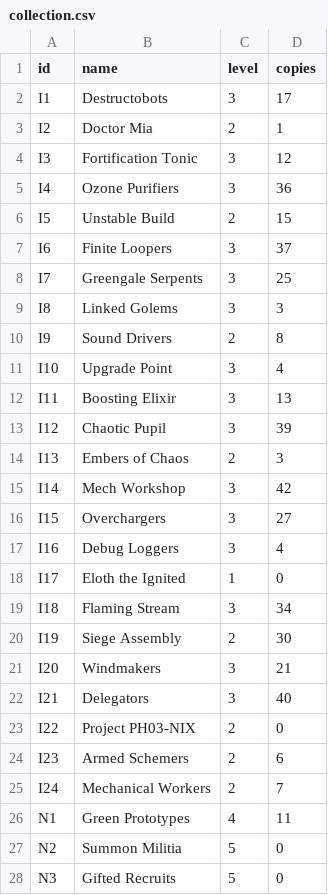
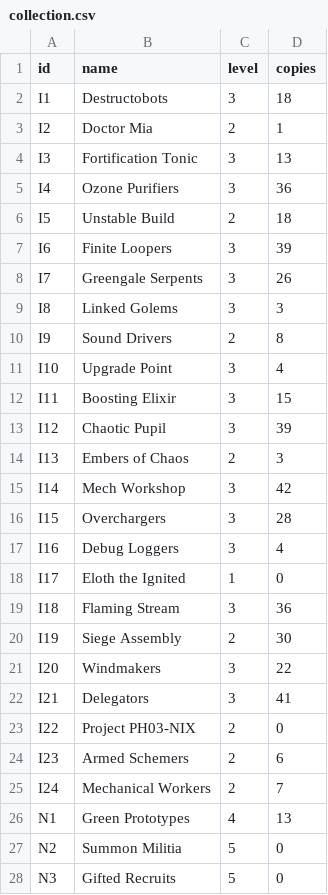
Before and after one commit to Stormbound-Games/stormbound-kitty, a CSV file: .kitty/collection.csv, drawn as a sheet; only a part is shown; the diff covers the shown part only.

```diff
--- a/.kitty/collection.csv
+++ b/.kitty/collection.csv
@@ -1,9 +1,9 @@
 id,name,level,copies
-I1,Destructobots,3,17
+I1,Destructobots,3,18
 I2,Doctor Mia,2,1
-I3,Fortification Tonic,3,12
+I3,Fortification Tonic,3,13
 I4,Ozone Purifiers,3,36
-I5,Unstable Build,2,15
-I6,Finite Loopers,3,37
-I7,Greengale Serpents,3,25
+I5,Unstable Build,2,18
+I6,Finite Loopers,3,39
+I7,Greengale Serpents,3,26
 I8,Linked Golems,3,3
@@ -11,3 +11,3 @@ I9,Sound Drivers,2,8
 I10,Upgrade Point,3,4
-I11,Boosting Elixir,3,13
+I11,Boosting Elixir,3,15
 I12,Chaotic Pupil,3,39
@@ -15,9 +15,9 @@ I13,Embers of Chaos,2,3
 I14,Mech Workshop,3,42
-I15,Overchargers,3,27
+I15,Overchargers,3,28
 I16,Debug Loggers,3,4
 I17,Eloth the Ignited,1,0
-I18,Flaming Stream,3,34
+I18,Flaming Stream,3,36
 I19,Siege Assembly,2,30
-I20,Windmakers,3,21
-I21,Delegators,3,40
+I20,Windmakers,3,22
+I21,Delegators,3,41
 I22,Project PH03-NIX,2,0
@@ -25,3 +25,3 @@ I23,Armed Schemers,2,6
 I24,Mechanical Workers,2,7
-N1,Green Prototypes,4,11
+N1,Green Prototypes,4,13
 N2,Summon Militia,5,0
```
Also changed, not shown: 40 edited cells elsewhere in this file.
